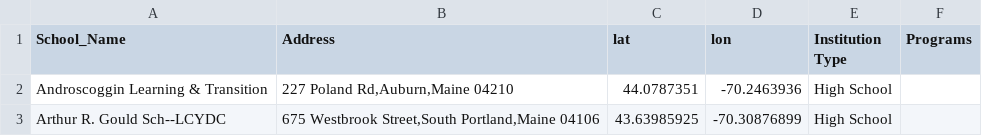
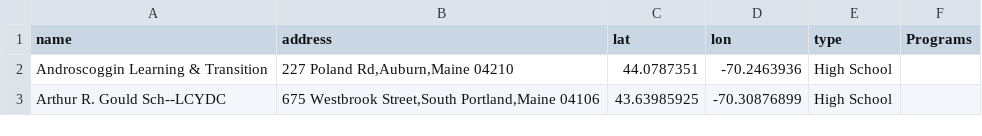
Before and after one commit to MackenzieCreamer/mainePathways, a CSV file: simplifiedSchools.csv, drawn as a sheet; only a part is shown.

Commit message:
Fix issue with name schema causing no schools to show up

```diff
--- a/simplifiedSchools.csv
+++ b/simplifiedSchools.csv
@@ -1,2 +1,2 @@
-School_Name,Address,lat,lon,Institution Type,Programs
+name,address,lat,lon,type,Programs
 Androscoggin Learning & Transition,"227 Poland Rd,Auburn,Maine 04210",44.0787351,-70.2463936,High School,
```
Also changed, not shown: 1 other file.
